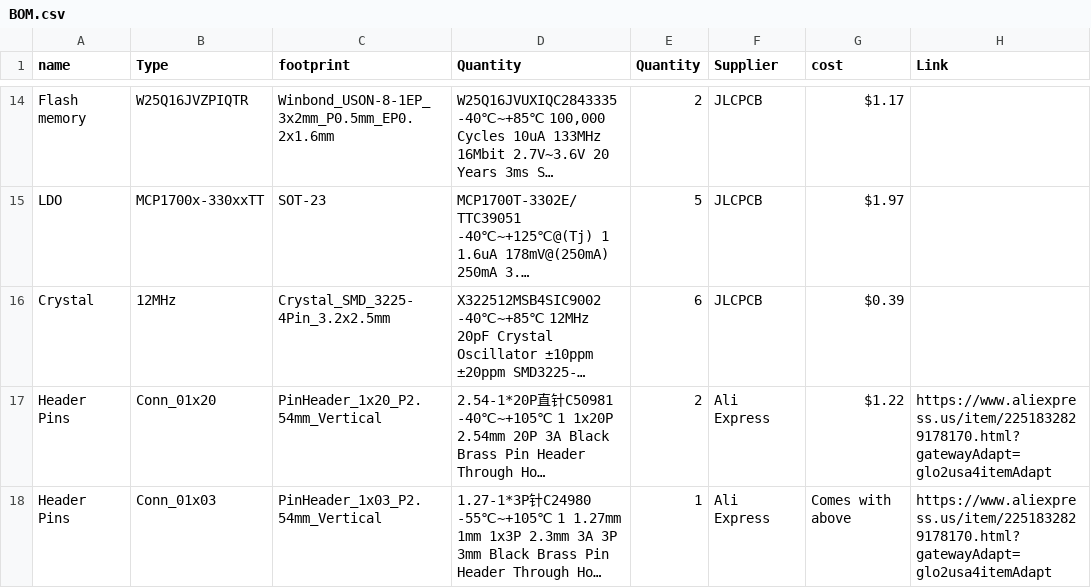
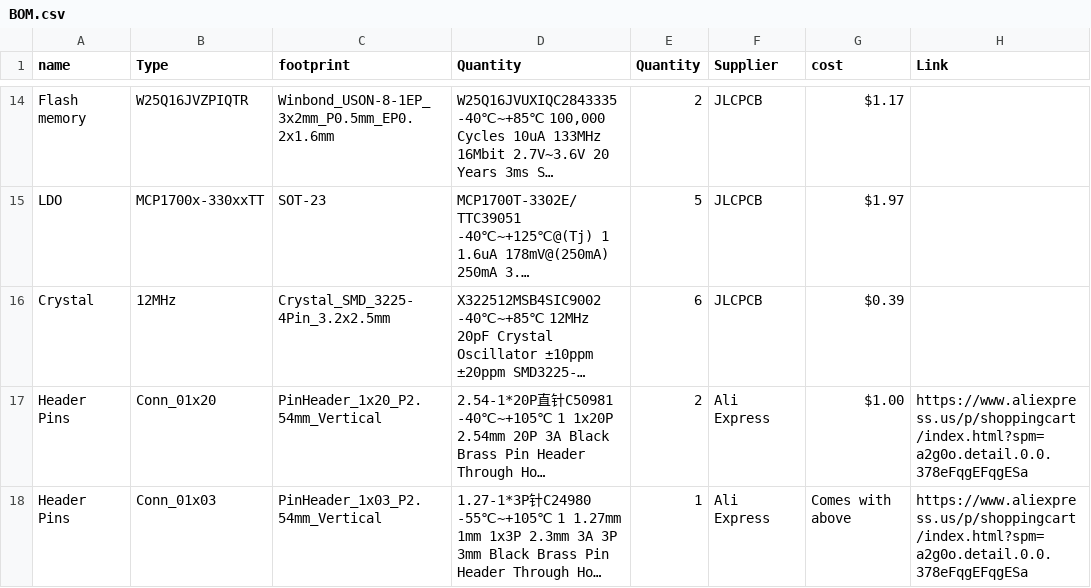
Before and after one commit to Blake-Mango/Hyperion-Dev-Board, a CSV file: BOM.csv, drawn as a sheet; only a part is shown, gaps mark what is left out; long unchanged cells end in …; the diff names each change by its address in the sheet, - before the commit and + after, or states it on an @@ line.

Commit message:
Update BOM.csv

```diff
--- a/BOM.csv
+++ b/BOM.csv
-G17 (cost): $1.22
+G17 (cost): $1.00
-H17:H18 (Link): https://www.aliexpress.us/item/2251832829178170.html?gatewayAdapt=glo2usa4itemAdapt
+H17:H18 (Link): https://www.aliexpress.us/p/shoppingcart/index.html?spm=a2g0o.detail.0.0.378eFqgEFqgESa
```
